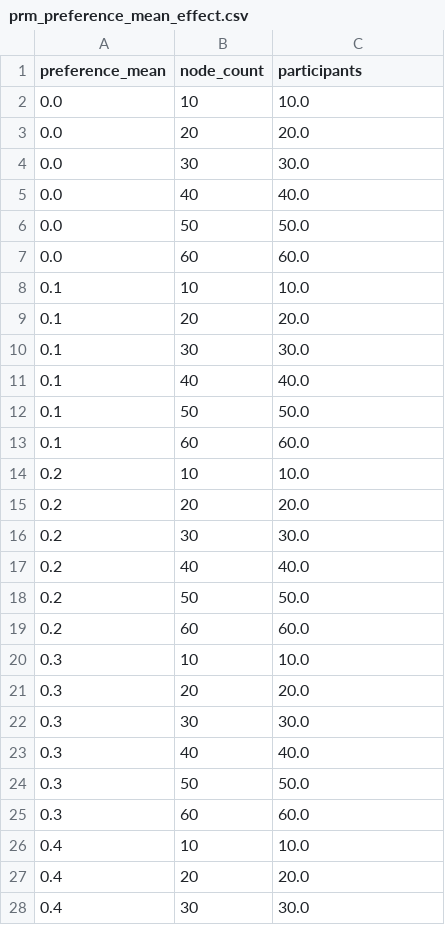
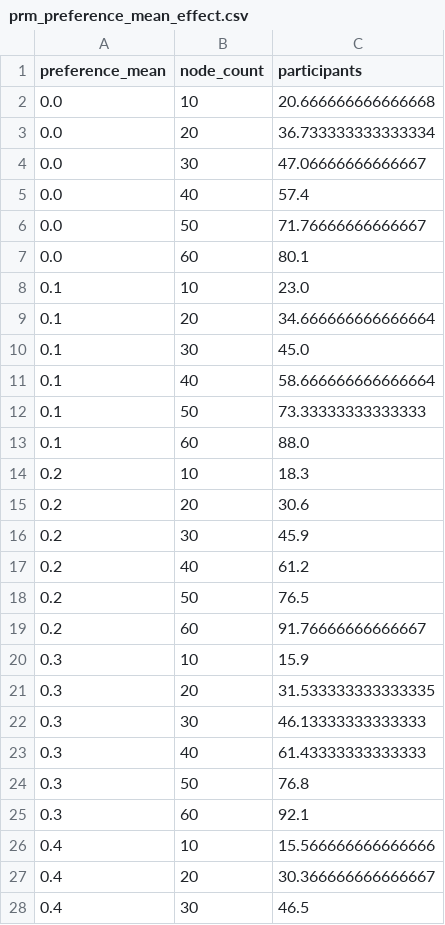
Before and after one commit to Wx-Zawks/DecoyEffectPaperExperiment2, a CSV file: outputs_py/csv/prm_preference_mean_effect.csv, drawn as a sheet; only a part is shown; the diff covers the shown part only.

```diff
--- a/outputs_py/csv/prm_preference_mean_effect.csv
+++ b/outputs_py/csv/prm_preference_mean_effect.csv
@@ -1,28 +1,28 @@
 preference_mean,node_count,participants
-0.0,10,10.0
-0.0,20,20.0
-0.0,30,30.0
-0.0,40,40.0
-0.0,50,50.0
-0.0,60,60.0
-0.1,10,10.0
-0.1,20,20.0
-0.1,30,30.0
-0.1,40,40.0
-0.1,50,50.0
-0.1,60,60.0
-0.2,10,10.0
-0.2,20,20.0
-0.2,30,30.0
-0.2,40,40.0
-0.2,50,50.0
-0.2,60,60.0
-0.3,10,10.0
-0.3,20,20.0
-0.3,30,30.0
-0.3,40,40.0
-0.3,50,50.0
-0.3,60,60.0
-0.4,10,10.0
-0.4,20,20.0
-0.4,30,30.0
+0.0,10,20.666666666666668
+0.0,20,36.733333333333334
+0.0,30,47.06666666666667
+0.0,40,57.4
+0.0,50,71.76666666666667
+0.0,60,80.1
+0.1,10,23.0
+0.1,20,34.666666666666664
+0.1,30,45.0
+0.1,40,58.666666666666664
+0.1,50,73.33333333333333
+0.1,60,88.0
+0.2,10,18.3
+0.2,20,30.6
+0.2,30,45.9
+0.2,40,61.2
+0.2,50,76.5
+0.2,60,91.76666666666667
+0.3,10,15.9
+0.3,20,31.533333333333335
+0.3,30,46.13333333333333
+0.3,40,61.43333333333333
+0.3,50,76.8
+0.3,60,92.1
+0.4,10,15.566666666666666
+0.4,20,30.366666666666667
+0.4,30,46.5
```
Also changed, not shown: 39 edited cells elsewhere in this file, outputs_py/audit_notes.csv, outputs_py/csv/raw/dim_parameter_analysis_raw.csv, 51 other files.
